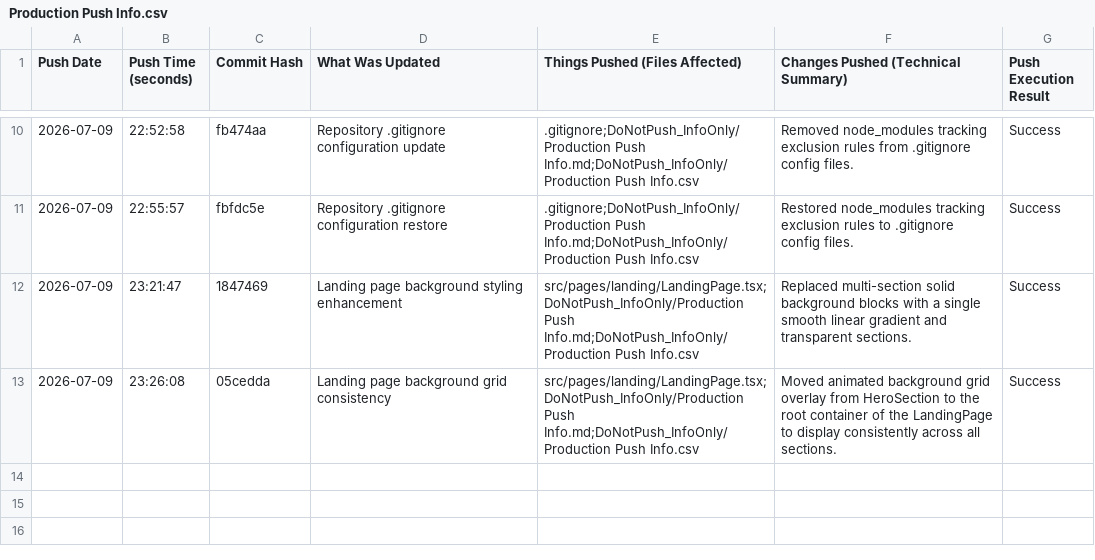
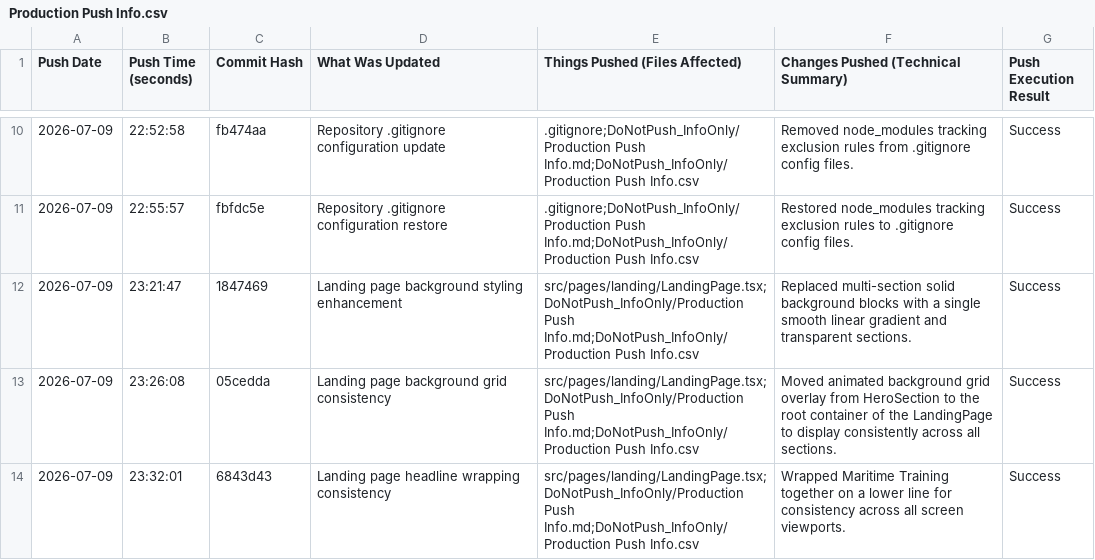
Before and after one commit to Varad-Khopkar/ProjectSeaT, a CSV file: DoNotPush_InfoOnly/Production Push Info.csv, drawn as a sheet; only a part is shown, gaps mark what is left out.

Commit message:
Docs: Update production push logs for commit 6843d43

```diff
--- a/DoNotPush_InfoOnly/Production Push Info.csv
+++ b/DoNotPush_InfoOnly/Production Push Info.csv
@@ -13 +13,2 @@
 "2026-07-09","23:26:08","05cedda","Landing page background grid consistency","src/pages/landing/LandingPage.tsx;DoNotPush_InfoOnly/Production Push Info.md;DoNotPush_InfoOnly/Production Push Info.csv","Moved animated background grid overlay from HeroSection to the root container of the LandingPage to display consistently across all sections.","Success"
+"2026-07-09","23:32:01","6843d43","Landing page headline wrapping consistency","src/pages/landing/LandingPage.tsx;DoNotPush_InfoOnly/Production Push Info.md;DoNotPush_InfoOnly/Production Push Info.csv","Wrapped Maritime Training together on a lower line for consistency across all screen viewports.","Success"
```
Also changed, not shown: 1 other file.
